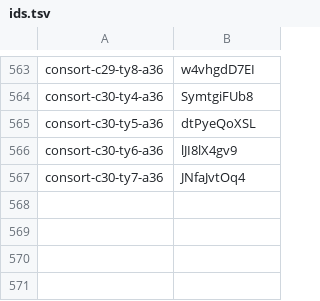
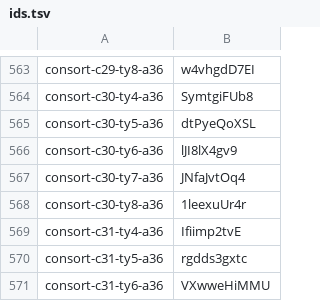
Before and after one commit to thientran2711/cung-tuong-mong, a TSV file: dev/handover/reports/fig-cutout-clean/batch-consort-ty-tools/progress/ids.tsv, drawn as a sheet; only a part is shown, gaps mark what is left out.

```diff
--- a/dev/handover/reports/fig-cutout-clean/batch-consort-ty-tools/progress/ids.tsv
+++ b/dev/handover/reports/fig-cutout-clean/batch-consort-ty-tools/progress/ids.tsv
@@ -567 +567,5 @@ consort-c30-ty6-a36	lJI8lX4gv9
 consort-c30-ty7-a36	JNfaJvtOq4
+consort-c30-ty8-a36	1leexuUr4r
+consort-c31-ty4-a36	Ifiimp2tvE
+consort-c31-ty5-a36	rgdds3gxtc
+consort-c31-ty6-a36	VXwweHiMMU
```
Also changed, not shown: dev/handover/reports/fig-cutout-clean/batch-consort-ty-tools/progress/older.tsv.
